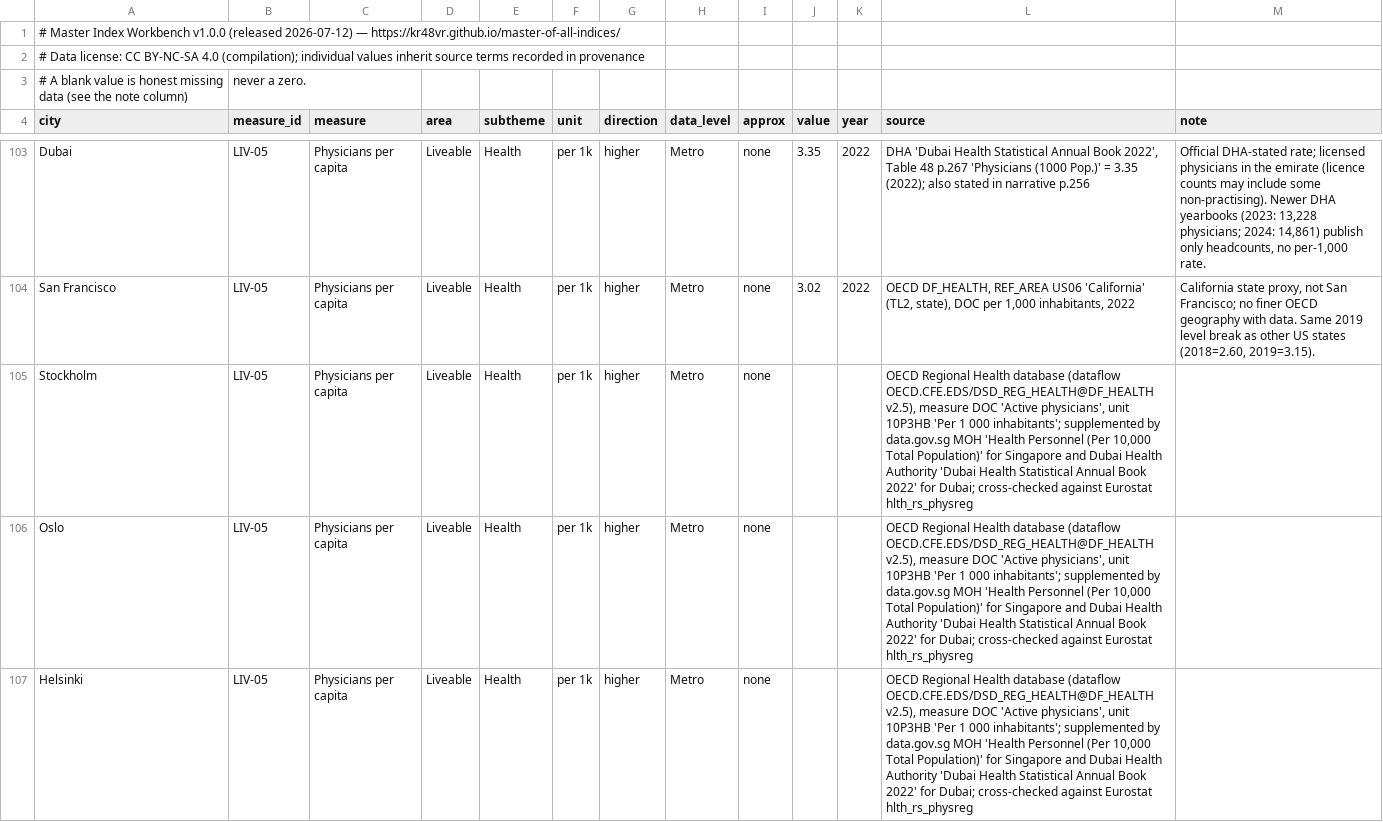
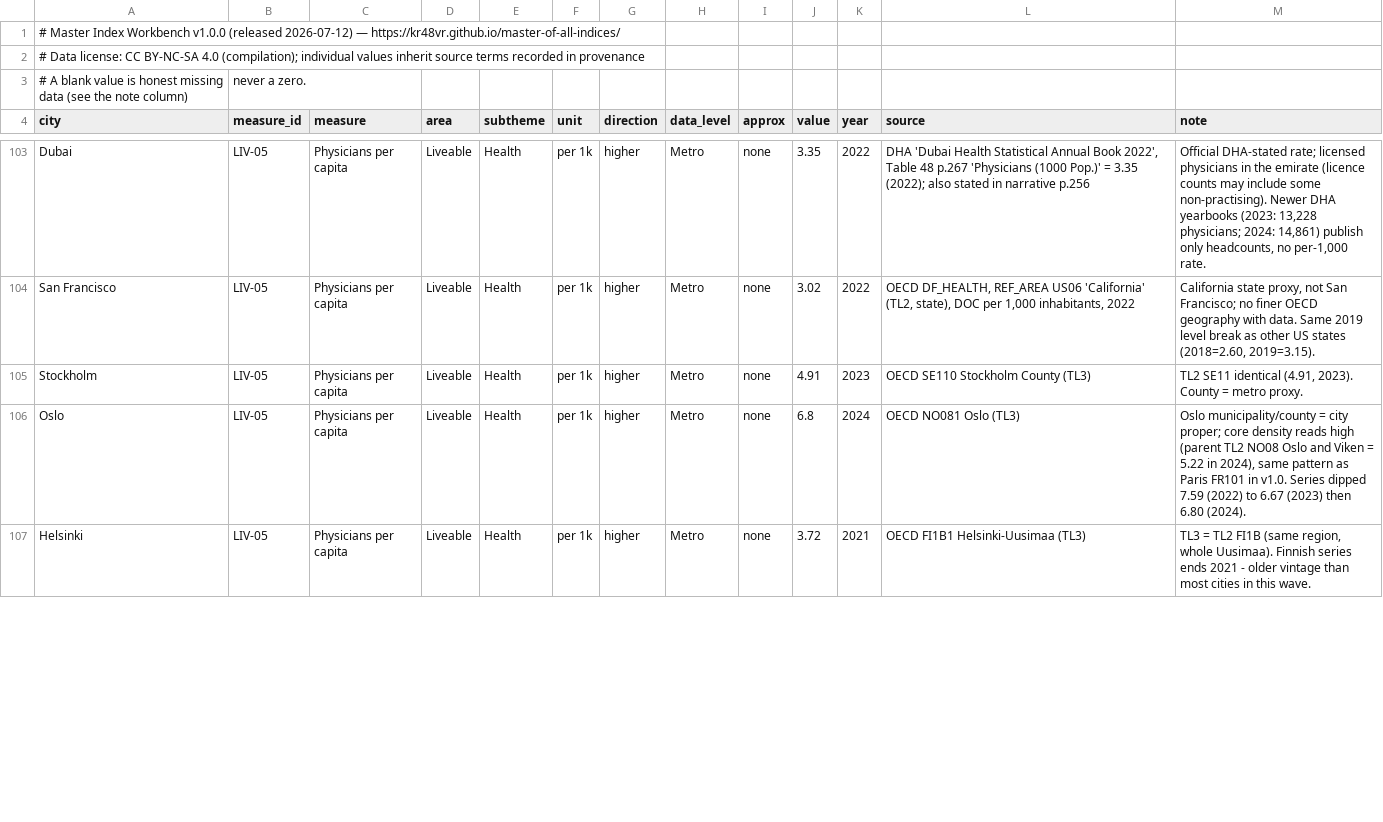
Before and after one commit to KR48VR/master-of-all-indices, a CSV file: dataset.csv, drawn as a sheet; only a part is shown, gaps mark what is left out; the diff covers the shown part only.

```diff
--- a/dataset.csv
+++ b/dataset.csv
@@ -104,4 +104,4 @@ Dubai,LIV-05,Physicians per capita,Liveable,Health,per 1k,higher,Metro,none,3.35
 San Francisco,LIV-05,Physicians per capita,Liveable,Health,per 1k,higher,Metro,none,3.02,2022,"OECD DF_HEALTH, REF_AREA US06 'California' (TL2, state), DOC per 1,000 inhabitants, 2022","California state proxy, not San Francisco; no finer OECD geography with data. Same 2019 level break as other US states (2018=2.60, 2019=3.15)."
-Stockholm,LIV-05,Physicians per capita,Liveable,Health,per 1k,higher,Metro,none,,,"OECD Regional Health database (dataflow OECD.CFE.EDS/DSD_REG_HEALTH@DF_HEALTH v2.5), measure DOC 'Active physicians', unit 10P3HB 'Per 1 000 inhabitants'; supplemented by data.gov.sg MOH 'Health Personnel (Per 10,000 Total Population)' for Singapore and Dubai Health Authority 'Dubai Health Statistical Annual Book 2022' for Dubai; cross-checked against Eurostat hlth_rs_physreg",
-Oslo,LIV-05,Physicians per capita,Liveable,Health,per 1k,higher,Metro,none,,,"OECD Regional Health database (dataflow OECD.CFE.EDS/DSD_REG_HEALTH@DF_HEALTH v2.5), measure DOC 'Active physicians', unit 10P3HB 'Per 1 000 inhabitants'; supplemented by data.gov.sg MOH 'Health Personnel (Per 10,000 Total Population)' for Singapore and Dubai Health Authority 'Dubai Health Statistical Annual Book 2022' for Dubai; cross-checked against Eurostat hlth_rs_physreg",
-Helsinki,LIV-05,Physicians per capita,Liveable,Health,per 1k,higher,Metro,none,,,"OECD Regional Health database (dataflow OECD.CFE.EDS/DSD_REG_HEALTH@DF_HEALTH v2.5), measure DOC 'Active physicians', unit 10P3HB 'Per 1 000 inhabitants'; supplemented by data.gov.sg MOH 'Health Personnel (Per 10,000 Total Population)' for Singapore and Dubai Health Authority 'Dubai Health Statistical Annual Book 2022' for Dubai; cross-checked against Eurostat hlth_rs_physreg",
+Stockholm,LIV-05,Physicians per capita,Liveable,Health,per 1k,higher,Metro,none,4.91,2023,OECD SE110 Stockholm County (TL3),"TL2 SE11 identical (4.91, 2023). County = metro proxy."
+Oslo,LIV-05,Physicians per capita,Liveable,Health,per 1k,higher,Metro,none,6.8,2024,OECD NO081 Oslo (TL3),"Oslo municipality/county = city proper; core density reads high (parent TL2 NO08 Oslo and Viken = 5.22 in 2024), same pattern as Paris FR101 in v1.0. Series dipped 7.59 (2022) to 6.67 (2023) then 6.80 (2024)."
+Helsinki,LIV-05,Physicians per capita,Liveable,Health,per 1k,higher,Metro,none,3.72,2021,OECD FI1B1 Helsinki-Uusimaa (TL3),"TL3 = TL2 FI1B (same region, whole Uusimaa). Finnish series ends 2021 - older vintage than most cities in this wave."
```
Also changed, not shown: 90 edited cells elsewhere in this file, 1 other file.
